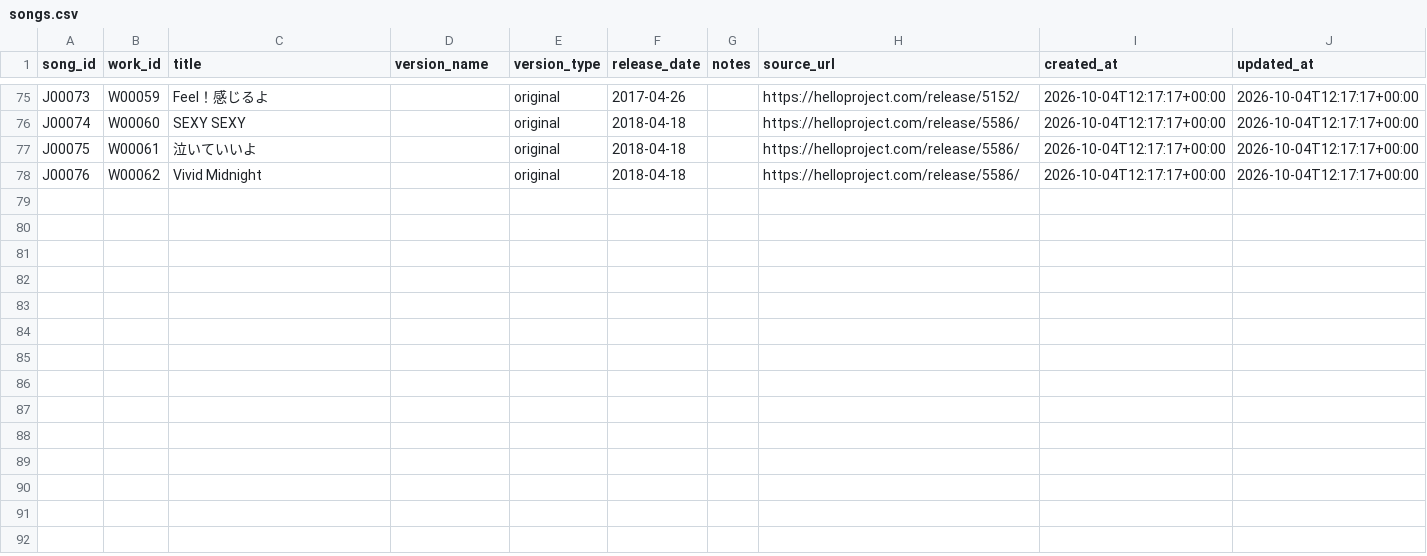
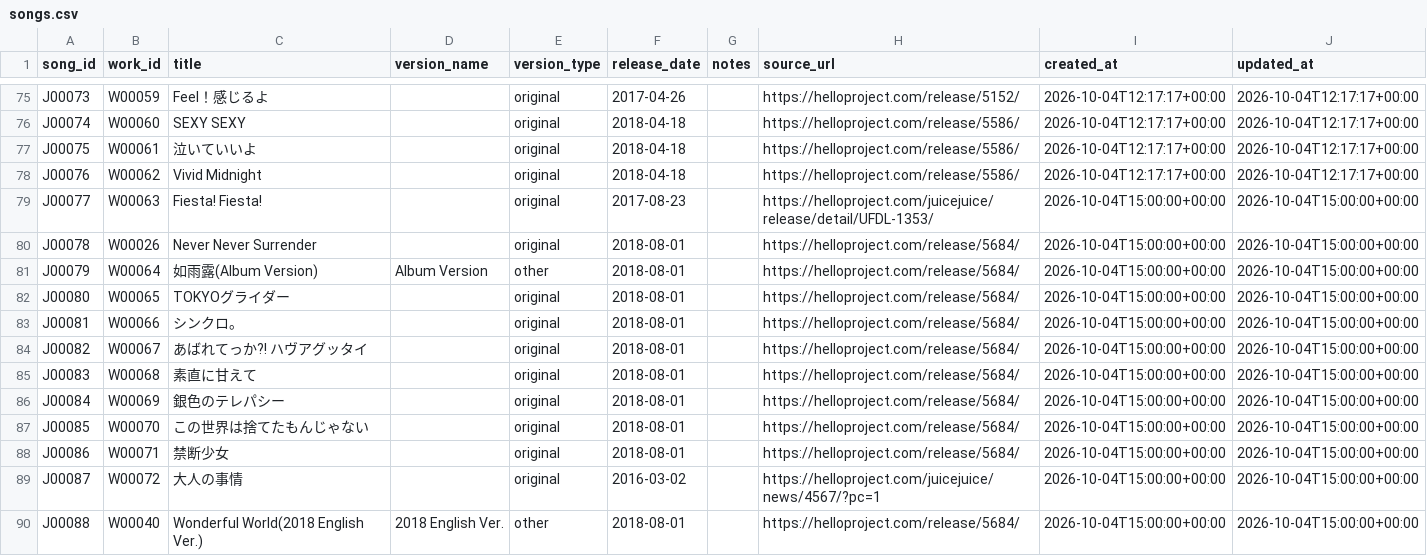
Before and after one commit to YutoSuga/helloproject-song-data, a CSV file: data/songs.csv, drawn as a sheet; only a part is shown, gaps mark what is left out.

```diff
--- a/data/songs.csv
+++ b/data/songs.csv
@@ -78 +78,13 @@ J00075,W00061,泣いていいよ,,original,2018-04-18,,https://helloproject.com/
 J00076,W00062,Vivid Midnight,,original,2018-04-18,,https://helloproject.com/release/5586/,2026-10-04T12:17:17+00:00,2026-10-04T12:17:17+00:00
+J00077,W00063,Fiesta! Fiesta!,,original,2017-08-23,,https://helloproject.com/juicejuice/release/detail/UFDL-1353/,2026-10-04T15:00:00+00:00,2026-10-04T15:00:00+00:00
+J00078,W00026,Never Never Surrender,,original,2018-08-01,,https://helloproject.com/release/5684/,2026-10-04T15:00:00+00:00,2026-10-04T15:00:00+00:00
+J00079,W00064,如雨露(Album Version),Album Version,other,2018-08-01,,https://helloproject.com/release/5684/,2026-10-04T15:00:00+00:00,2026-10-04T15:00:00+00:00
+J00080,W00065,TOKYOグライダー,,original,2018-08-01,,https://helloproject.com/release/5684/,2026-10-04T15:00:00+00:00,2026-10-04T15:00:00+00:00
+J00081,W00066,シンクロ。,,original,2018-08-01,,https://helloproject.com/release/5684/,2026-10-04T15:00:00+00:00,2026-10-04T15:00:00+00:00
+J00082,W00067,あばれてっか?! ハヴアグッタイ,,original,2018-08-01,,https://helloproject.com/release/5684/,2026-10-04T15:00:00+00:00,2026-10-04T15:00:00+00:00
+J00083,W00068,素直に甘えて,,original,2018-08-01,,https://helloproject.com/release/5684/,2026-10-04T15:00:00+00:00,2026-10-04T15:00:00+00:00
+J00084,W00069,銀色のテレパシー,,original,2018-08-01,,https://helloproject.com/release/5684/,2026-10-04T15:00:00+00:00,2026-10-04T15:00:00+00:00
+J00085,W00070,この世界は捨てたもんじゃない,,original,2018-08-01,,https://helloproject.com/release/5684/,2026-10-04T15:00:00+00:00,2026-10-04T15:00:00+00:00
+J00086,W00071,禁断少女,,original,2018-08-01,,https://helloproject.com/release/5684/,2026-10-04T15:00:00+00:00,2026-10-04T15:00:00+00:00
+J00087,W00072,大人の事情,,original,2016-03-02,,https://helloproject.com/juicejuice/news/4567/?pc=1,2026-10-04T15:00:00+00:00,2026-10-04T15:00:00+00:00
+J00088,W00040,Wonderful World(2018 English Ver.),2018 English Ver.,other,2018-08-01,,https://helloproject.com/release/5684/,2026-10-04T15:00:00+00:00,2026-10-04T15:00:00+00:00
```
Also changed, not shown: data/creators.csv, data/release_tracks.csv, 8 other files.
